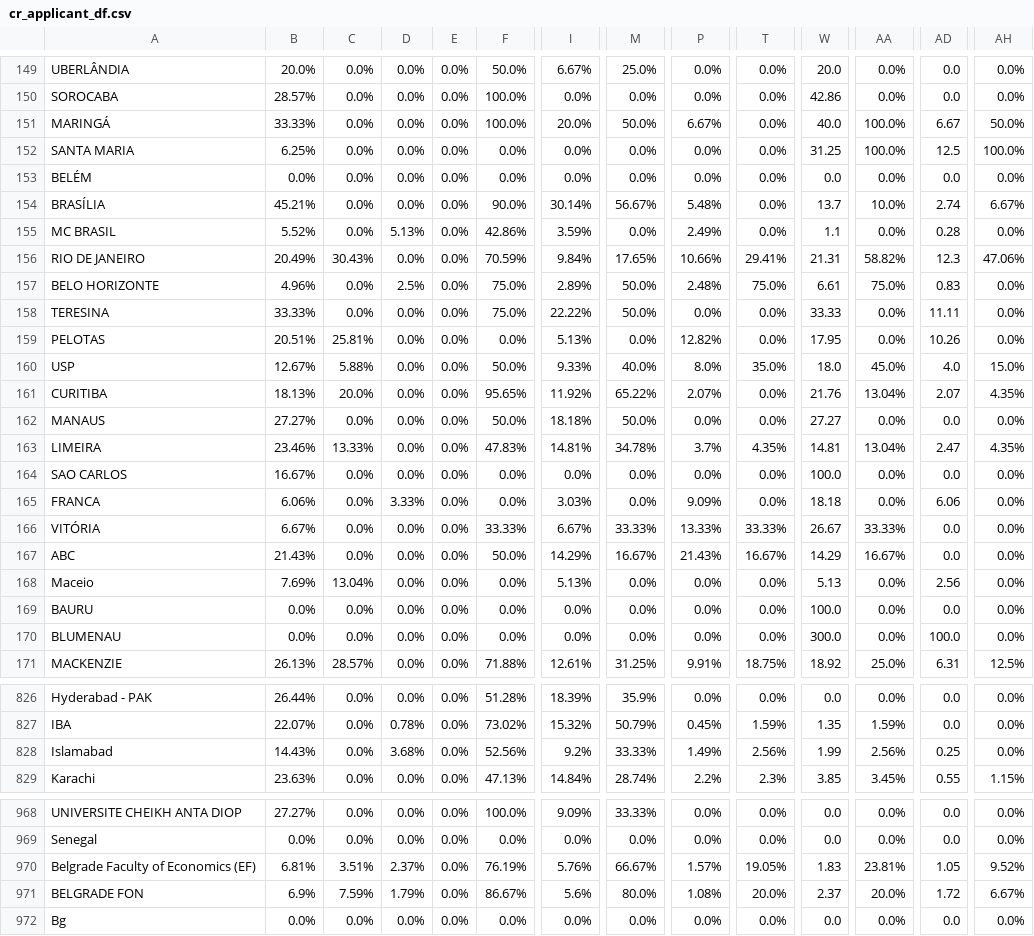
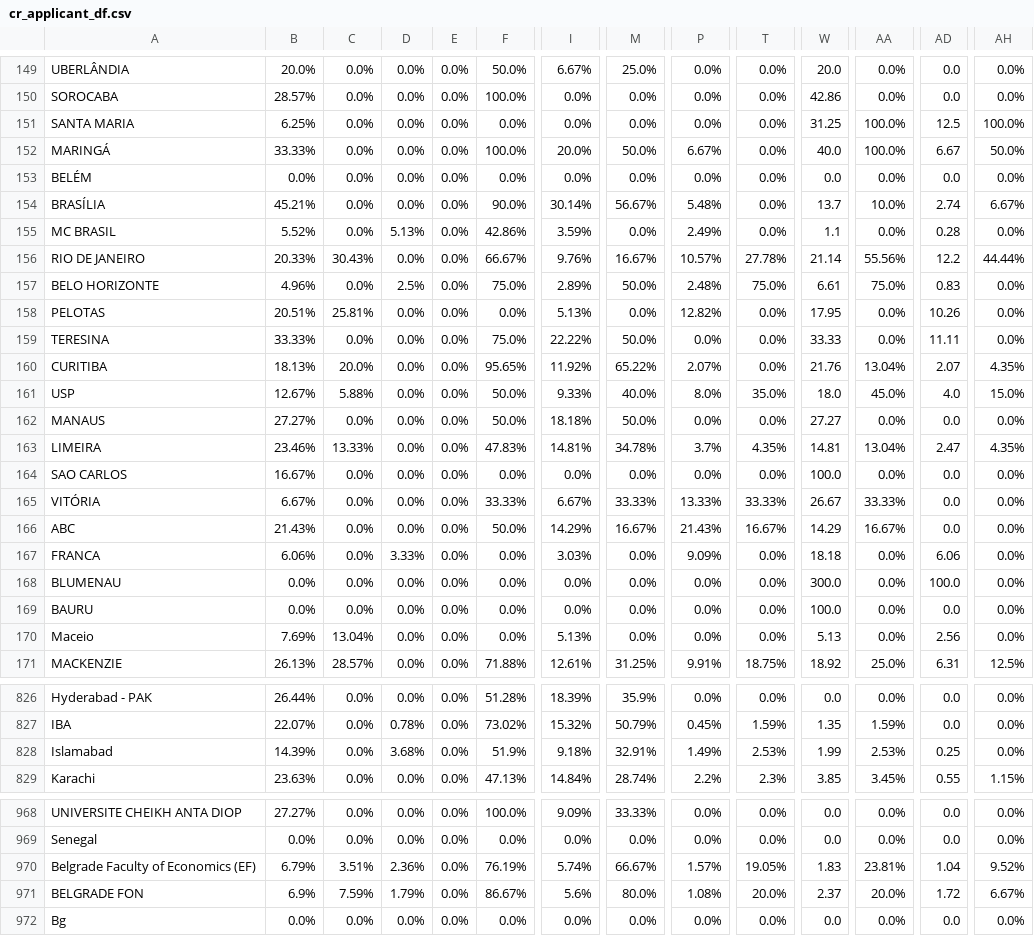
Before and after one commit to AIESEC-LK/data-pipeline, a CSV file: cr_applicant_df.csv, drawn as a sheet; only a part is shown, gaps mark what is left out; the diff covers the shown part only; the diff names each change by its address in the sheet, - before the commit and + after, or states it on an @@ line.

```diff
--- a/cr_applicant_df.csv
+++ b/cr_applicant_df.csv
@@ row 152 moved to row 151: SANTA MARIA @@
-B156: 20.49%
+B156: 20.33%
-F156: 70.59%
+F156: 66.67%
-I156: 9.84%
+I156: 9.76%
-M156: 17.65%
+M156: 16.67%
-P156: 10.66%
+P156: 10.57%
-T156: 29.41%
+T156: 27.78%
-W156: 21.31
+W156: 21.14
-AA156: 58.82%
+AA156: 55.56%
-AD156: 12.3
+AD156: 12.2
-AH156: 47.06%
+AH156: 44.44%
@@ row 159 moved to row 158: PELOTAS @@
@@ row 161 moved to row 160: CURITIBA @@
@@ row 165 moved to row 167: FRANCA @@
@@ row 170 moved to row 168: BLUMENAU @@
-B828: 14.43%
+B828: 14.39%
-F828: 52.56%
+F828: 51.9%
-I828: 9.2%
+I828: 9.18%
-M828: 33.33%
+M828: 32.91%
-T828: 2.56%
+T828: 2.53%
-AA828: 2.56%
+AA828: 2.53%
-B970: 6.81%
+B970: 6.79%
-D970: 2.37%
+D970: 2.36%
-I970: 5.76%
+I970: 5.74%
-AD970: 1.05
+AD970: 1.04
```
Also changed, not shown: 1 added row, 1 removed row, 35 moved rows and 45 edited cells elsewhere in this file, abs_df.csv, cr_accepted_df.csv, 3 other files.
